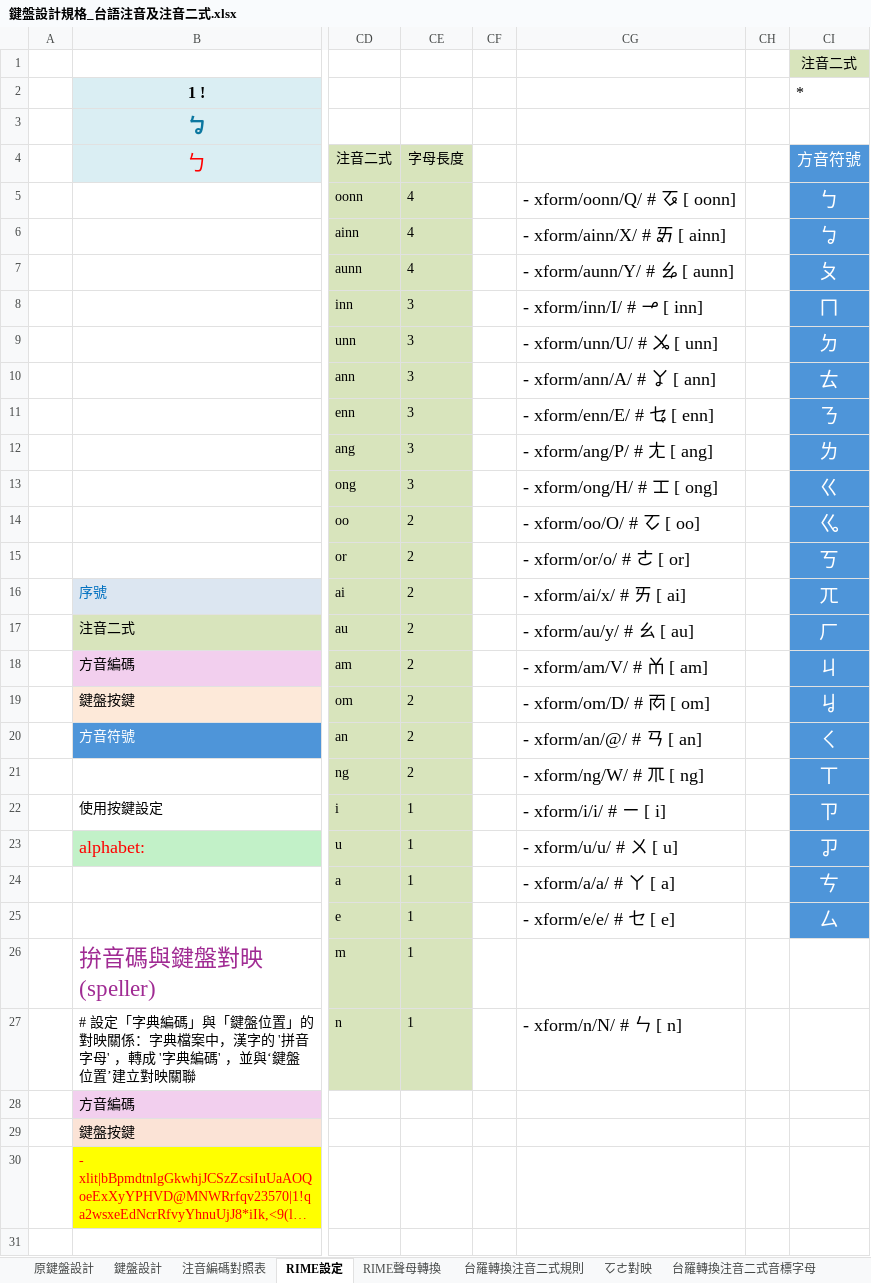
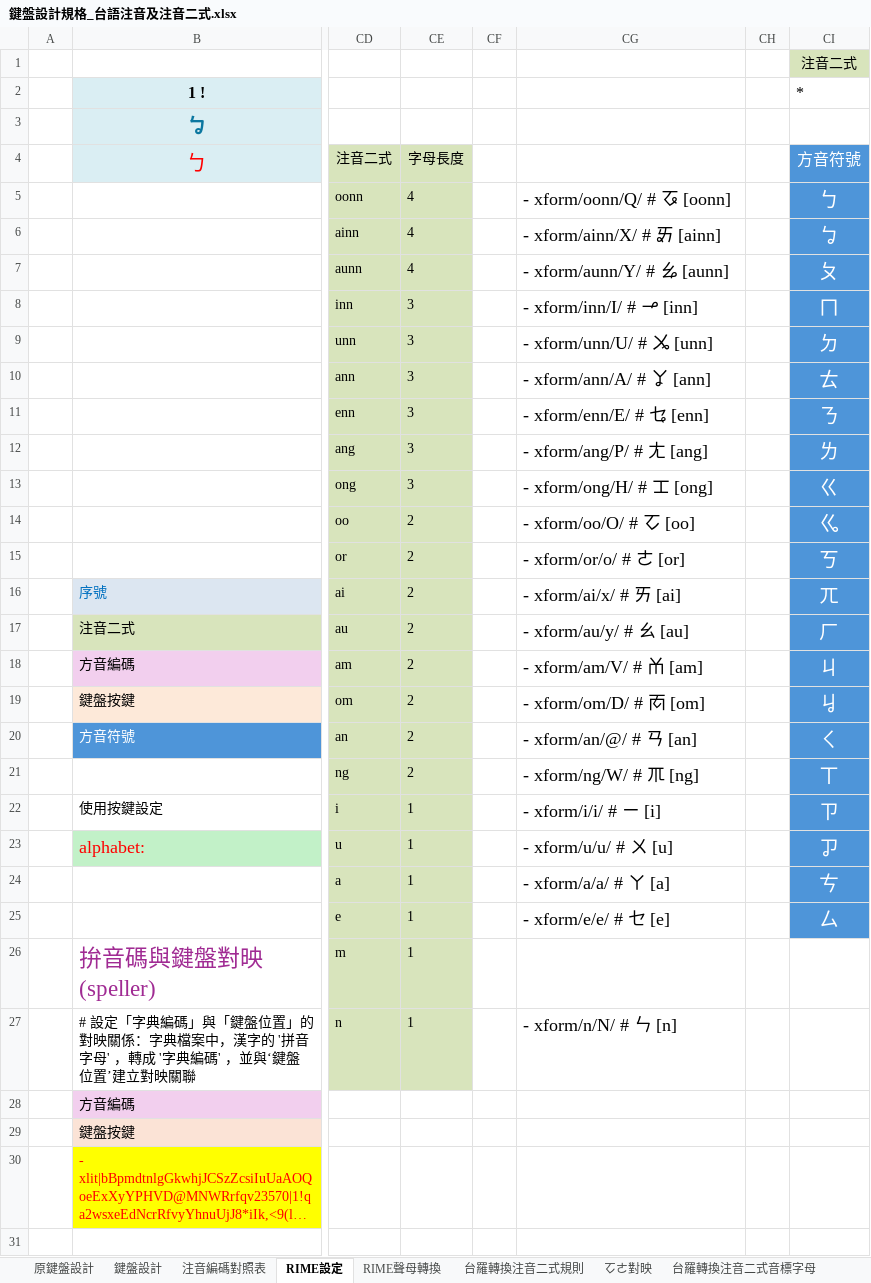
Before and after one commit to AlanJui/rime-tlpa, an Excel workbook: docs/鍵盤設計規格_台語注音及注音二式.xlsx, sheet RIME設定, drawn as a sheet; only a part is shown, gaps mark what is left out; long unchanged cells end in …; values as stored, in another font and other column widths than the file's, no borders; the diff covers the shown part only; the diff names each change by its address in the sheet, - before the commit and + after, or states it on an @@ line.

Commit message:
修訂文件多餘冗字

```diff
--- a/docs/鍵盤設計規格_台語注音及注音二式.xlsx (sheet RIME設定)
+++ b/docs/鍵盤設計規格_台語注音及注音二式.xlsx (sheet RIME設定)
-CG5: - xform/oonn/Q/ # ㆧ [ oonn]
+CG5: - xform/oonn/Q/ # ㆧ [oonn]
-CG6: - xform/ainn/X/ # ㆮ [ ainn]
+CG6: - xform/ainn/X/ # ㆮ [ainn]
-CG7: - xform/aunn/Y/ # ㆯ [ aunn]
+CG7: - xform/aunn/Y/ # ㆯ [aunn]
-CG8: - xform/inn/I/ # ㆪ [ inn]
+CG8: - xform/inn/I/ # ㆪ [inn]
-CG9: - xform/unn/U/ # ㆫ [ unn]
+CG9: - xform/unn/U/ # ㆫ [unn]
-CG10: - xform/ann/A/ # ㆩ [ ann]
+CG10: - xform/ann/A/ # ㆩ [ann]
-CG11: - xform/enn/E/ # ㆥ [ enn]
+CG11: - xform/enn/E/ # ㆥ [enn]
-CG12: - xform/ang/P/ # ㄤ [ ang]
+CG12: - xform/ang/P/ # ㄤ [ang]
-CG13: - xform/ong/H/ # ㆲ [ ong]
+CG13: - xform/ong/H/ # ㆲ [ong]
-CG14: - xform/oo/O/ # ㆦ [ oo]
+CG14: - xform/oo/O/ # ㆦ [oo]
-CG15: - xform/or/o/ # ㄜ [ or]
+CG15: - xform/or/o/ # ㄜ [or]
-CG16: - xform/ai/x/ # ㄞ [ ai]
+CG16: - xform/ai/x/ # ㄞ [ai]
-CG17: - xform/au/y/ # ㄠ [ au]
+CG17: - xform/au/y/ # ㄠ [au]
-CG18: - xform/am/V/ # ㆰ [ am]
+CG18: - xform/am/V/ # ㆰ [am]
-CG19: - xform/om/D/ # ㆱ [ om]
+CG19: - xform/om/D/ # ㆱ [om]
-CG20: - xform/an/@/ # ㄢ [ an]
+CG20: - xform/an/@/ # ㄢ [an]
-CG21: - xform/ng/W/ # ㆭ [ ng]
+CG21: - xform/ng/W/ # ㆭ [ng]
-CG22: - xform/i/i/ # ㄧ [ i]
+CG22: - xform/i/i/ # ㄧ [i]
-CG23: - xform/u/u/ # ㄨ [ u]
+CG23: - xform/u/u/ # ㄨ [u]
-CG24: - xform/a/a/ # ㄚ [ a]
+CG24: - xform/a/a/ # ㄚ [a]
-CG25: - xform/e/e/ # ㆤ [ e]
+CG25: - xform/e/e/ # ㆤ [e]
-CG27: - xform/n/N/ # ㄣ [ n]
+CG27: - xform/n/N/ # ㄣ [n]
```
Also changed, not shown: 1 edited cell elsewhere in this sheet, formulas that keep their value.
